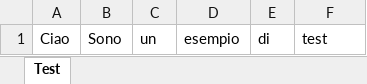
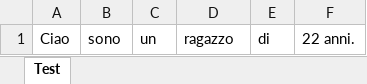
Before and after one commit to smilani/Esercitazione-Java-1, an Excel workbook: esercitrazionejava/src/main/resources/excel.xlsx, sheet Test, drawn as a sheet; values as stored, in another font and other column widths than the file's, no borders; the diff names each change by its address in the sheet, - before the commit and + after, or states it on an @@ line.

```diff
--- a/esercitrazionejava/src/main/resources/excel.xlsx (sheet Test)
+++ b/esercitrazionejava/src/main/resources/excel.xlsx (sheet Test)
-B1: Sono
+B1: sono
-D1: esempio
+D1: ragazzo
-F1: test
+F1: 22 anni.
```
Also changed, not shown: 9 other files.
